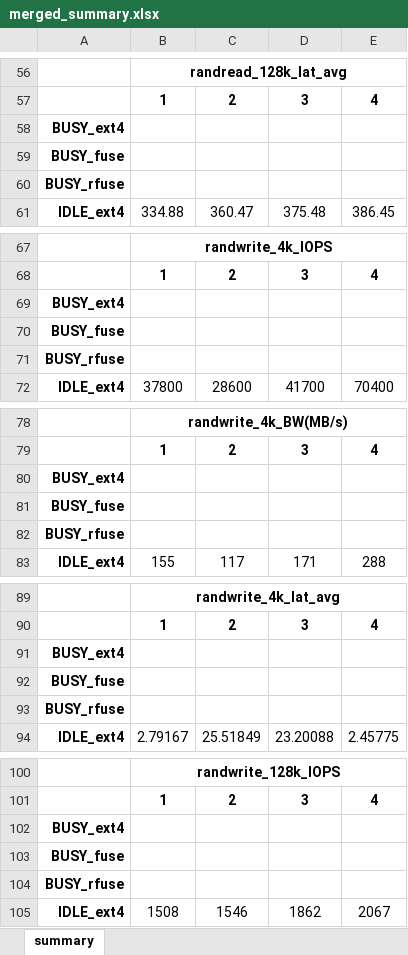
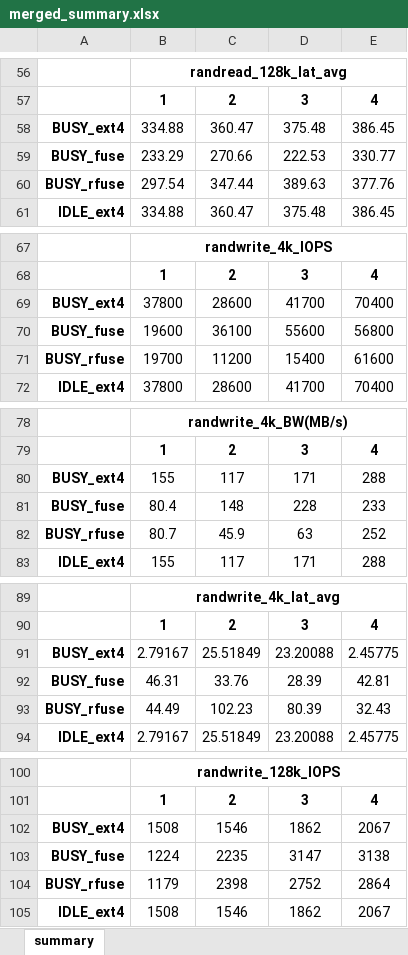
Before and after one commit to ehddud8339/ldy, an Excel workbook: rfuse/merged_summary.xlsx, sheet summary, drawn as a sheet; only a part is shown, gaps mark what is left out; values as stored, in another font and other column widths than the file's, no borders; removed rows and columns are numbered as before the commit, all else as after; the diff covers the shown part only; the diff names each change by its address in the sheet, - before the commit and + after, or states it on an @@ line.

Commit message:
add rfuse results files

```diff
--- a/rfuse/merged_summary.xlsx (sheet summary)
+++ b/rfuse/merged_summary.xlsx (sheet summary)
-row 58: BUSY_ext4
-row 59: BUSY_fuse
-row 60: BUSY_rfuse
+row 58: BUSY_ext4 | 334.88 | 360.47 | 375.48 | 386.45
+row 59: BUSY_fuse | 233.29 | 270.66 | 222.53 | 330.77
+row 60: BUSY_rfuse | 297.54 | 347.44 | 389.63 | 377.76
-row 69: BUSY_ext4
-row 70: BUSY_fuse
-row 71: BUSY_rfuse
+row 69: BUSY_ext4 | 37800 | 28600 | 41700 | 70400
+row 70: BUSY_fuse | 19600 | 36100 | 55600 | 56800
+row 71: BUSY_rfuse | 19700 | 11200 | 15400 | 61600
-row 80: BUSY_ext4
-row 81: BUSY_fuse
-row 82: BUSY_rfuse
+row 80: BUSY_ext4 | 155 | 117 | 171 | 288
+row 81: BUSY_fuse | 80.4 | 148 | 228 | 233
+row 82: BUSY_rfuse | 80.7 | 45.9 | 63 | 252
-row 91: BUSY_ext4
-row 92: BUSY_fuse
-row 93: BUSY_rfuse
+row 91: BUSY_ext4 | 2.79167 | 25.51849 | 23.20088 | 2.45775
+row 92: BUSY_fuse | 46.31 | 33.76 | 28.39 | 42.81
+row 93: BUSY_rfuse | 44.49 | 102.23 | 80.39 | 32.43
-row 102: BUSY_ext4
-row 103: BUSY_fuse
-row 104: BUSY_rfuse
+row 102: BUSY_ext4 | 1508 | 1546 | 1862 | 2067
+row 103: BUSY_fuse | 1224 | 2235 | 3147 | 3138
+row 104: BUSY_rfuse | 1179 | 2398 | 2752 | 2864
```
Also changed, not shown: 57 added rows and 57 removed rows elsewhere in this sheet, 1 other file.
